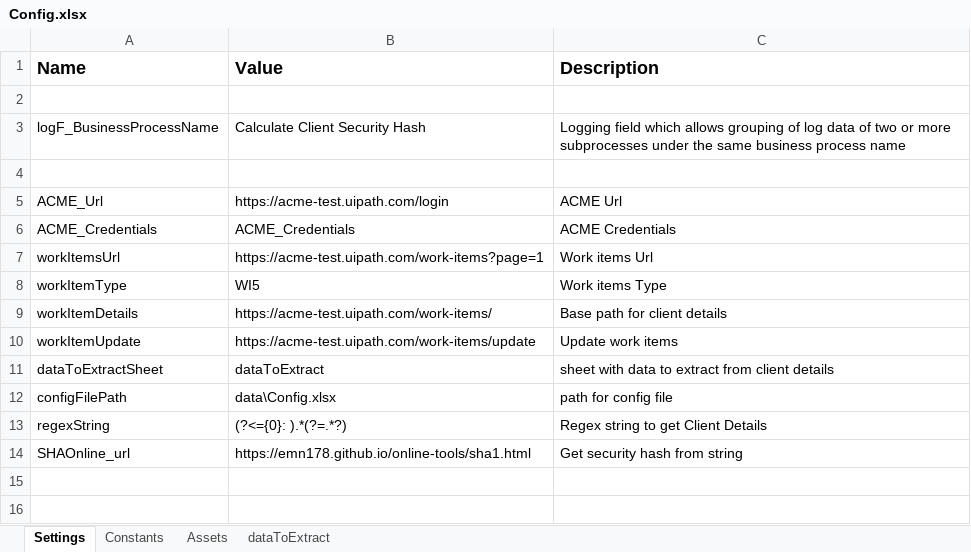
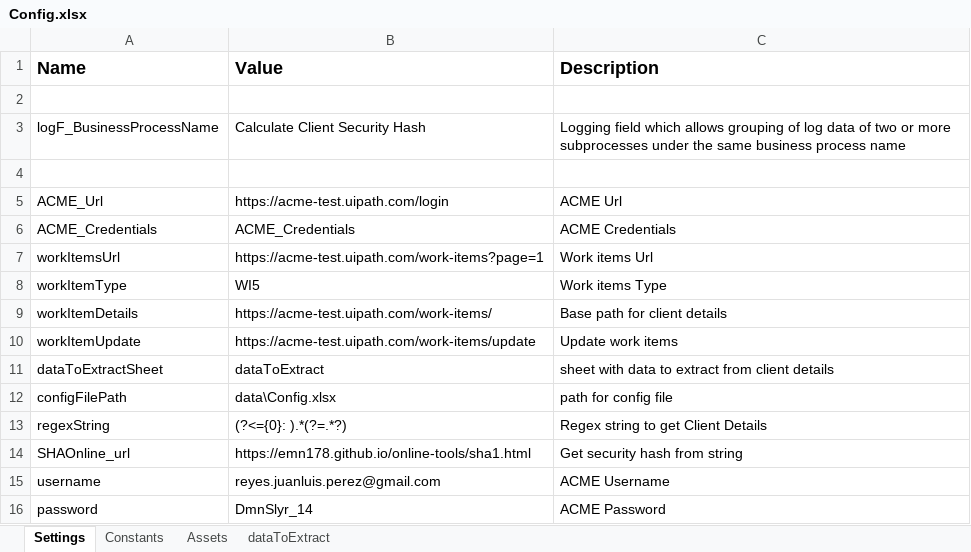
Before and after one commit to JuanLuisReyes/UiPathCertif_CalculateClientSecurityHash, an Excel workbook: Data/Config.xlsx, sheet Settings, drawn as a sheet; values as stored, in another font and other column widths than the file's, no borders; the diff names each change by its address in the sheet, - before the commit and + after, or states it on an @@ line.

```diff
--- a/Data/Config.xlsx (sheet Settings)
+++ b/Data/Config.xlsx (sheet Settings)
+row 15: username | reyes.juanluis.perez@gmail.com | ACME Username
+row 16: password | DmnSlyr_14 | ACME Password
```
Also changed, not shown: 30 other files.
